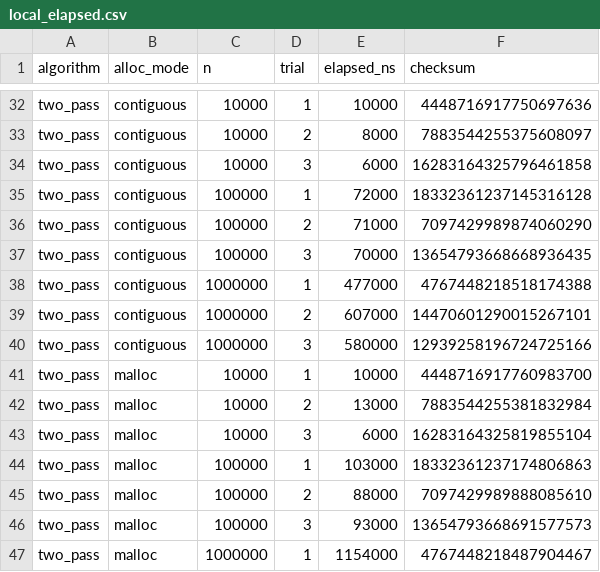
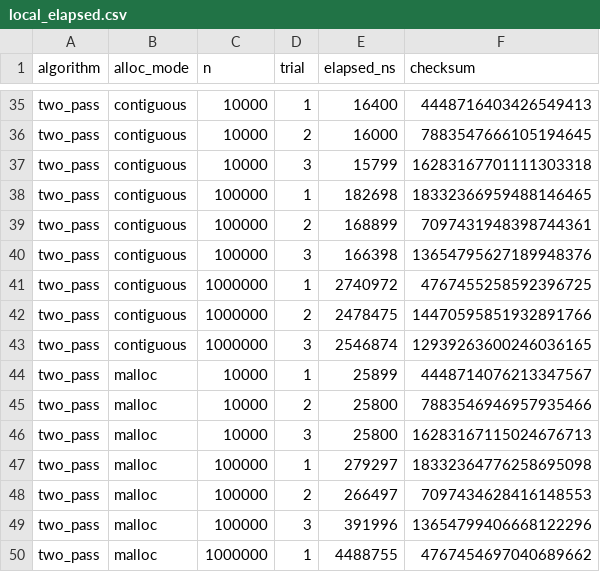
Before and after one commit to Smallfu666/linux2026, a CSV file: linux2026-hw2-labs/linked-list-cache-lab/results/local_elapsed.csv, drawn as a sheet; only a part is shown, gaps mark what is left out; addresses are those after the commit; the diff covers the shown part only; the diff names each change by its address in the sheet, - before the commit and + after, or states it on an @@ line.

```diff
--- a/linux2026-hw2-labs/linked-list-cache-lab/results/local_elapsed.csv
+++ b/linux2026-hw2-labs/linked-list-cache-lab/results/local_elapsed.csv
-E35 (elapsed_ns): 10000
+E35 (elapsed_ns): 16400
-F35 (checksum): 4448716917750697636
+F35 (checksum): 4448716403426549413
-E36 (elapsed_ns): 8000
+E36 (elapsed_ns): 16000
-F36 (checksum): 7883544255375608097
+F36 (checksum): 7883547666105194645
-E37 (elapsed_ns): 6000
+E37 (elapsed_ns): 15799
-F37 (checksum): 16283164325796461858
+F37 (checksum): 16283167701111303318
-E38 (elapsed_ns): 72000
+E38 (elapsed_ns): 182698
-F38 (checksum): 18332361237145316128
+F38 (checksum): 18332366959488146465
-E39 (elapsed_ns): 71000
+E39 (elapsed_ns): 168899
-F39 (checksum): 7097429989874060290
+F39 (checksum): 7097431948398744361
-E40 (elapsed_ns): 70000
+E40 (elapsed_ns): 166398
-F40 (checksum): 13654793668668936435
+F40 (checksum): 13654795627189948376
-E41 (elapsed_ns): 477000
+E41 (elapsed_ns): 2740972
-F41 (checksum): 4767448218518174388
+F41 (checksum): 4767455258592396725
-E42 (elapsed_ns): 607000
+E42 (elapsed_ns): 2478475
-F42 (checksum): 14470601290015267101
+F42 (checksum): 14470595851932891766
-E43 (elapsed_ns): 580000
+E43 (elapsed_ns): 2546874
-F43 (checksum): 12939258196724725166
+F43 (checksum): 12939263600246036165
-E44 (elapsed_ns): 10000
+E44 (elapsed_ns): 25899
-F44 (checksum): 4448716917760983700
+F44 (checksum): 4448714076213347567
-E45 (elapsed_ns): 13000
+E45 (elapsed_ns): 25800
-F45 (checksum): 7883544255381832984
+F45 (checksum): 7883546946957935466
-E46 (elapsed_ns): 6000
+E46 (elapsed_ns): 25800
-F46 (checksum): 16283164325819855104
+F46 (checksum): 16283167115024676713
-E47 (elapsed_ns): 103000
+E47 (elapsed_ns): 279297
-F47 (checksum): 18332361237174806863
+F47 (checksum): 18332364776258695098
-E48 (elapsed_ns): 88000
+E48 (elapsed_ns): 266497
-F48 (checksum): 7097429989888085610
+F48 (checksum): 7097434628416148553
-E49 (elapsed_ns): 93000
+E49 (elapsed_ns): 391996
-F49 (checksum): 13654793668691577573
+F49 (checksum): 13654799406668122296
-E50 (elapsed_ns): 1154000
+E50 (elapsed_ns): 4488755
-F50 (checksum): 4767448218487904467
+F50 (checksum): 4767454697040689662
```
Also changed, not shown: 6 added rows and 88 edited cells elsewhere in this file, 12 other files.
